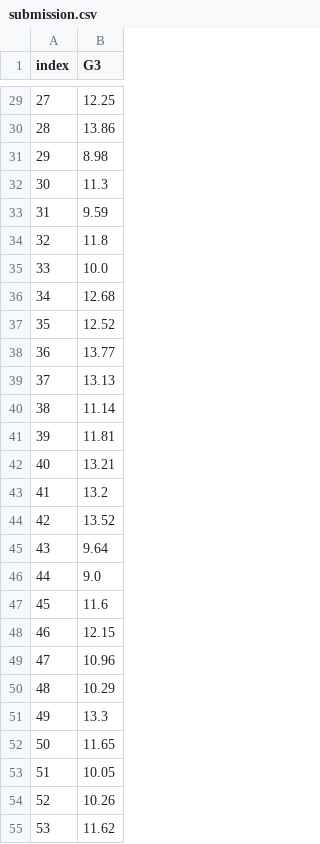
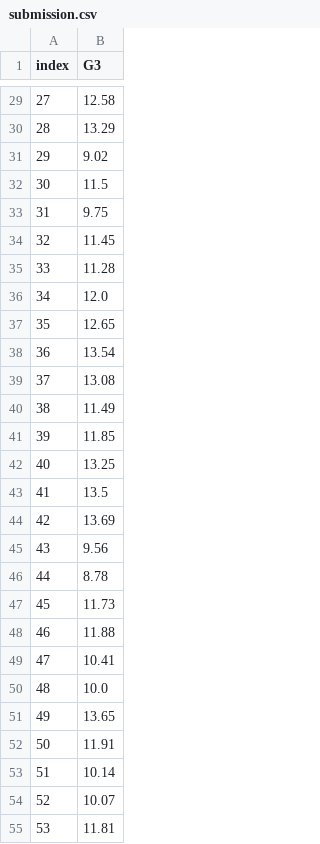
Before and after one commit to filipe-21903016/qual-a-minha-nota, a CSV file: submission.csv, drawn as a sheet; only a part is shown, gaps mark what is left out; the diff covers the shown part only.

```diff
--- a/submission.csv
+++ b/submission.csv
@@ -29,27 +29,27 @@ index,G3
-27,12.25
-28,13.86
-29,8.98
-30,11.3
-31,9.59
-32,11.8
-33,10.0
-34,12.68
-35,12.52
-36,13.77
-37,13.13
-38,11.14
-39,11.81
-40,13.21
-41,13.2
-42,13.52
-43,9.64
-44,9.0
-45,11.6
-46,12.15
-47,10.96
-48,10.29
-49,13.3
-50,11.65
-51,10.05
-52,10.26
-53,11.62
+27,12.58
+28,13.29
+29,9.02
+30,11.5
+31,9.75
+32,11.45
+33,11.28
+34,12.0
+35,12.65
+36,13.54
+37,13.08
+38,11.49
+39,11.85
+40,13.25
+41,13.5
+42,13.69
+43,9.56
+44,8.78
+45,11.73
+46,11.88
+47,10.41
+48,10.0
+49,13.65
+50,11.91
+51,10.14
+52,10.07
+53,11.81
```
Also changed, not shown: 77 edited cells elsewhere in this file, 3 other files.
